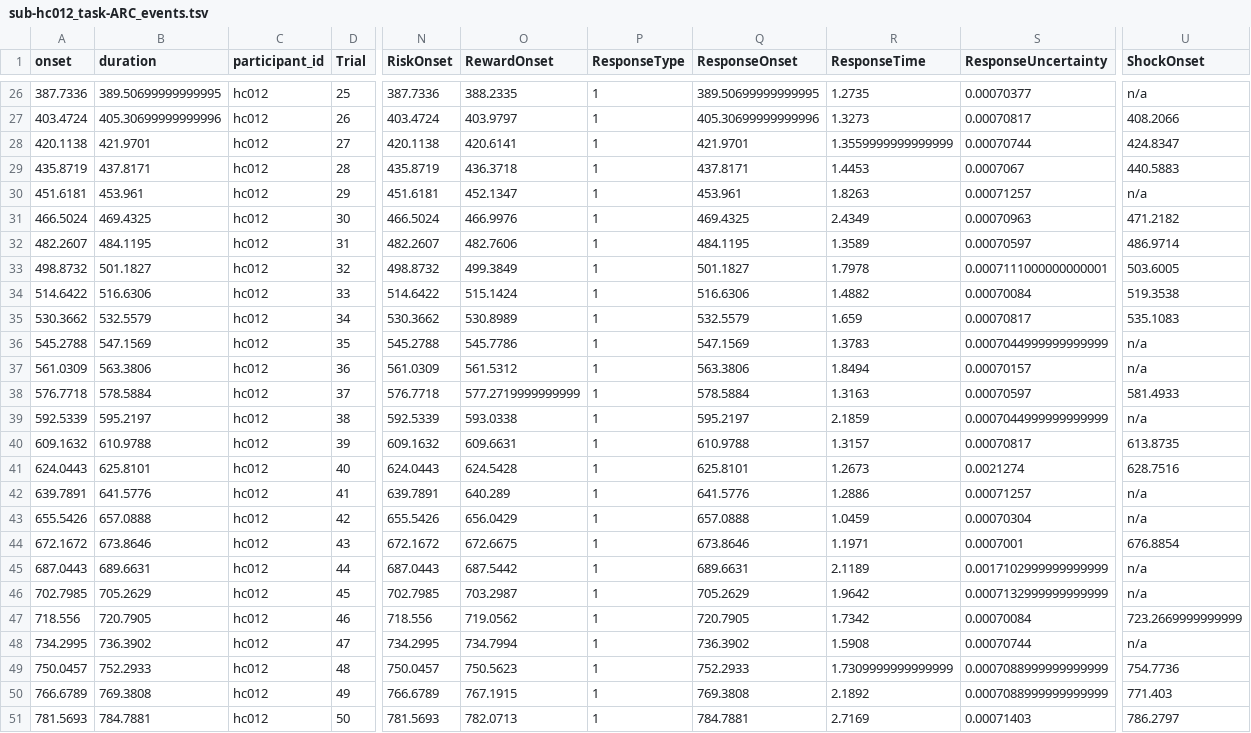
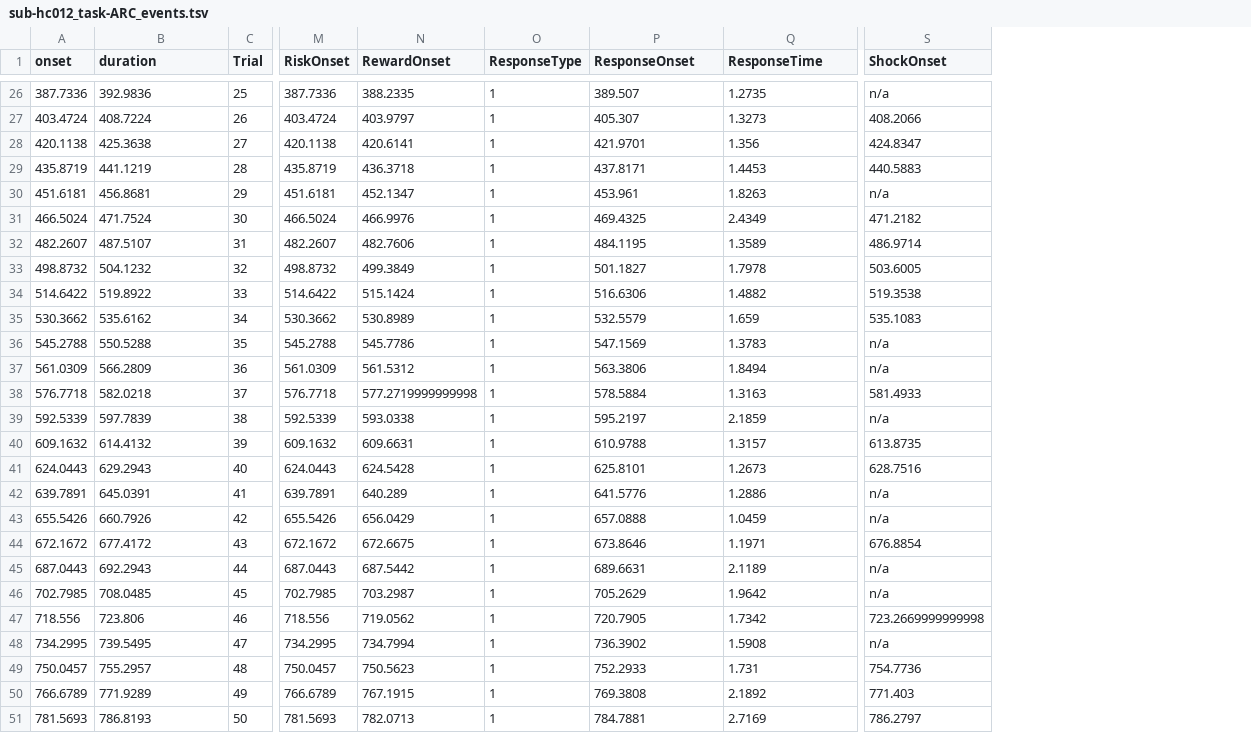
Before and after one commit to OpenNeuroDatasets-JSONLD/ds001814, a TSV file: sub-hc012/func/sub-hc012_task-ARC_events.tsv, drawn as a sheet; only a part is shown, gaps mark what is left out; removed rows and columns are numbered as before the commit, all else as after; the diff covers the shown part only; the diff names each change by its address in the sheet, - before the commit and + after, or states it on an @@ line.

```diff
--- a/sub-hc012/func/sub-hc012_task-ARC_events.tsv
+++ b/sub-hc012/func/sub-hc012_task-ARC_events.tsv
-column C (participant_id), rows 26-51: all hc012
-column S (ResponseUncertainty), rows 26-51: 0.00070377 | 0.00070817 | 0.00070744 | 0.0007067 | 0.00071257 | 0.00070963 | 0.00070597 | 0.0007111000000000001 | 0.00070084 | 0.00070817 | 0.0007044999999999999 | 0.00070157 | 0.00070597 | 0.0007044999999999999 | 0.00070817 | 0.0021274 | 0.00071257 | 0.00070304 | 0.0007001 | 0.0017102999999999999 | 0.0007132999999999999 | 0.00070084 | 0.00070744 | 0.0007088999999999999 | 0.0007088999999999999 | 0.00071403
-B26 (duration): 389.50699999999995
+B26 (duration): 392.9836
-P26 (ResponseOnset): 389.50699999999995
+P26 (ResponseOnset): 389.507
-B27 (duration): 405.30699999999996
+B27 (duration): 408.7224
-P27 (ResponseOnset): 405.30699999999996
+P27 (ResponseOnset): 405.307
-B28 (duration): 421.9701
+B28 (duration): 425.3638
-Q28 (ResponseTime): 1.3559999999999999
+Q28 (ResponseTime): 1.356
-B29 (duration): 437.8171
+B29 (duration): 441.1219
-B30 (duration): 453.961
+B30 (duration): 456.8681
-B31 (duration): 469.4325
+B31 (duration): 471.7524
-B32 (duration): 484.1195
+B32 (duration): 487.5107
-B33 (duration): 501.1827
+B33 (duration): 504.1232
-B34 (duration): 516.6306
+B34 (duration): 519.8922
-B35 (duration): 532.5579
+B35 (duration): 535.6162
-B36 (duration): 547.1569
+B36 (duration): 550.5288
-B37 (duration): 563.3806
+B37 (duration): 566.2809
-B38 (duration): 578.5884
+B38 (duration): 582.0218
-N38 (RewardOnset): 577.2719999999999
+N38 (RewardOnset): 577.2719999999998
-B39 (duration): 595.2197
+B39 (duration): 597.7839
-B40 (duration): 610.9788
+B40 (duration): 614.4132
-B41 (duration): 625.8101
+B41 (duration): 629.2943
-B42 (duration): 641.5776
+B42 (duration): 645.0391
-B43 (duration): 657.0888
+B43 (duration): 660.7926
-B44 (duration): 673.8646
+B44 (duration): 677.4172
-B45 (duration): 689.6631
+B45 (duration): 692.2943
-B46 (duration): 705.2629
+B46 (duration): 708.0485
-B47 (duration): 720.7905
+B47 (duration): 723.806
-S47 (ShockOnset): 723.2669999999999
+S47 (ShockOnset): 723.2669999999998
-B48 (duration): 736.3902
+B48 (duration): 739.5495
-B49 (duration): 752.2933
+B49 (duration): 755.2957
-Q49 (ResponseTime): 1.7309999999999999
+Q49 (ResponseTime): 1.731
-B50 (duration): 769.3808
+B50 (duration): 771.9289
-B51 (duration): 784.7881
+B51 (duration): 786.8193
```
Also changed, not shown: 90 edited cells elsewhere in this file.
